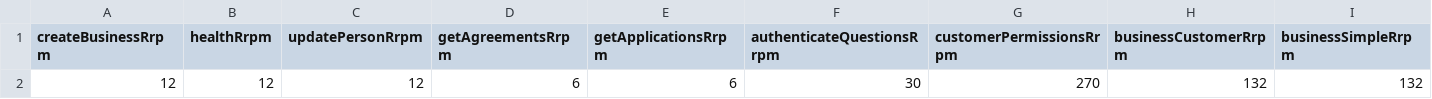
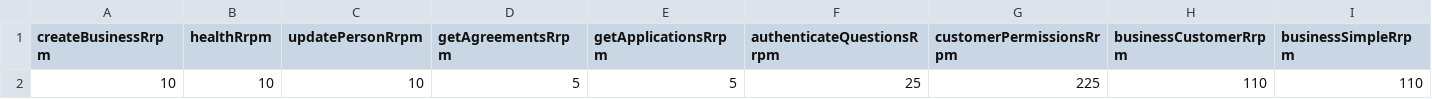
Before and after one commit to DEFRA/fcp-dal-api-performance-test, a CSV file: scenarios/data/perf-test/jmeter.config.testmodel.csv, drawn as a sheet; only a part is shown; removed rows and columns are numbered as before the commit, all else as after; rows hold the shown columns only; the diff names each change by its address in the sheet, - before the commit and + after, or states it on an @@ line.

Commit message:
Change to 12.5rps

```diff
--- a/scenarios/data/perf-test/jmeter.config.testmodel.csv
+++ b/scenarios/data/perf-test/jmeter.config.testmodel.csv
-row 2: 12 | 12 | 12 | 6 | 6 | 30 | 270 | 132 | 132
+row 2: 10 | 10 | 10 | 5 | 5 | 25 | 225 | 110 | 110
```
